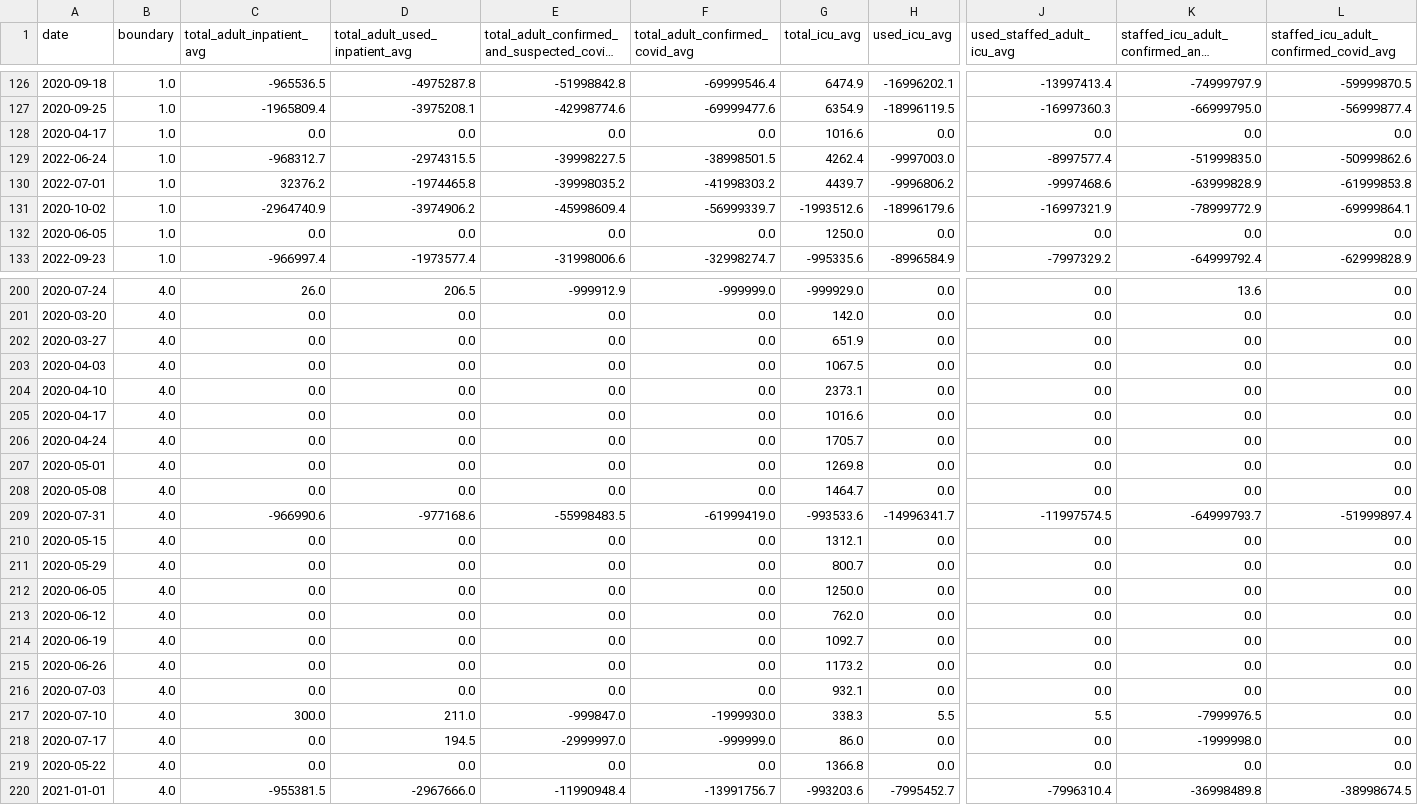
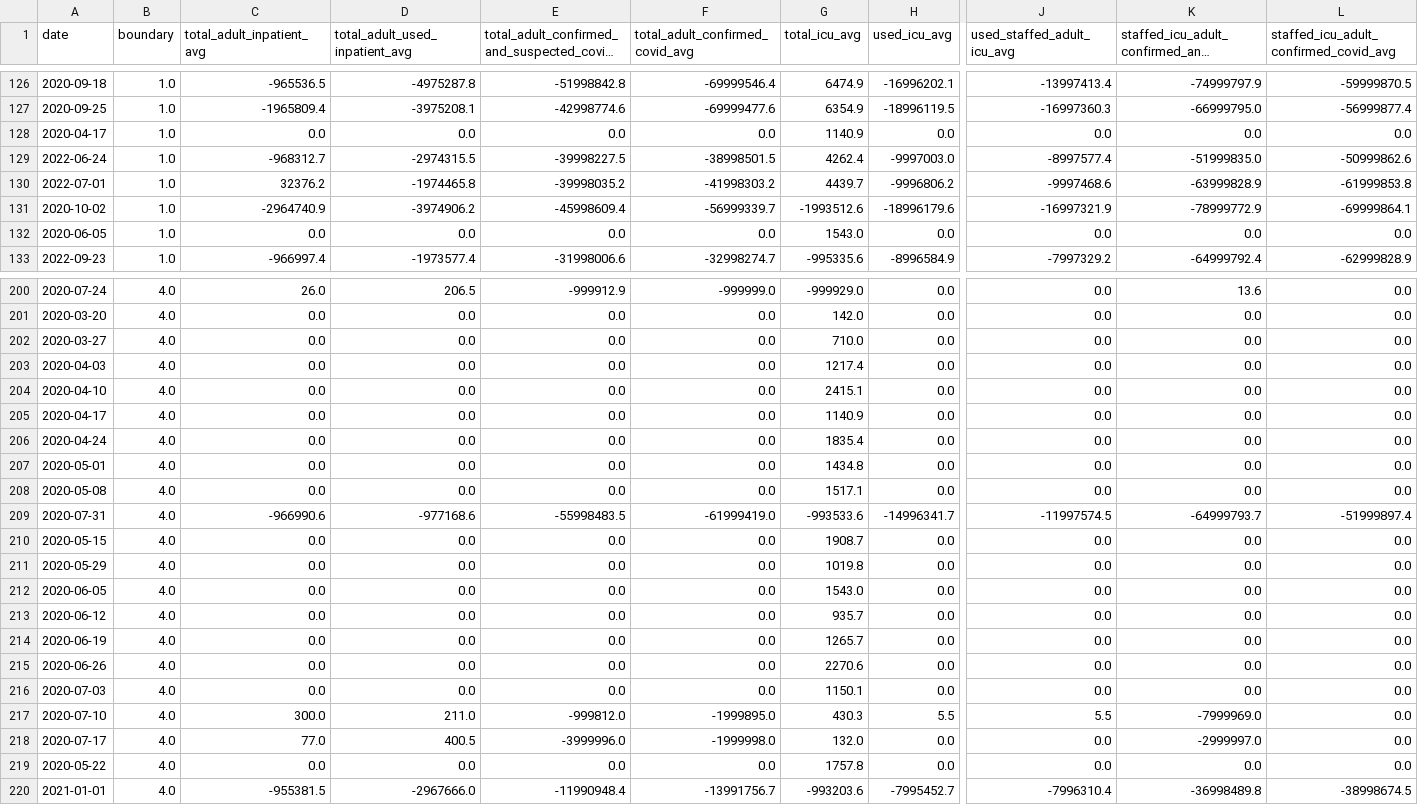
Before and after one commit to DLab/PoC-NY-data, a CSV file: output/Hospital-Data/hospitalData_State_NY.csv, drawn as a sheet; only a part is shown, gaps mark what is left out; long unchanged cells end in …; the diff covers the shown part only; the diff names each change by its address in the sheet, - before the commit and + after, or states it on an @@ line.

```diff
--- a/output/Hospital-Data/hospitalData_State_NY.csv
+++ b/output/Hospital-Data/hospitalData_State_NY.csv
-G128 (total_icu_avg): 1016.6
+G128 (total_icu_avg): 1140.9
-G132 (total_icu_avg): 1250.0
+G132 (total_icu_avg): 1543.0
-G202 (total_icu_avg): 651.9
+G202 (total_icu_avg): 710.0
-G203 (total_icu_avg): 1067.5
+G203 (total_icu_avg): 1217.4
-G204 (total_icu_avg): 2373.1
+G204 (total_icu_avg): 2415.1
-G205 (total_icu_avg): 1016.6
+G205 (total_icu_avg): 1140.9
-G206 (total_icu_avg): 1705.7
+G206 (total_icu_avg): 1835.4
-G207 (total_icu_avg): 1269.8
+G207 (total_icu_avg): 1434.8
-G208 (total_icu_avg): 1464.7
+G208 (total_icu_avg): 1517.1
-G210 (total_icu_avg): 1312.1
+G210 (total_icu_avg): 1908.7
-G211 (total_icu_avg): 800.7
+G211 (total_icu_avg): 1019.8
-G212 (total_icu_avg): 1250.0
+G212 (total_icu_avg): 1543.0
-G213 (total_icu_avg): 762.0
+G213 (total_icu_avg): 935.7
-G214 (total_icu_avg): 1092.7
+G214 (total_icu_avg): 1265.7
-G215 (total_icu_avg): 1173.2
+G215 (total_icu_avg): 2270.6
-G216 (total_icu_avg): 932.1
+G216 (total_icu_avg): 1150.1
-E217: -999847.0
+E217: -999812.0
-F217 (total_adult_confirmed_covid_avg): -1999930.0
+F217 (total_adult_confirmed_covid_avg): -1999895.0
-G217 (total_icu_avg): 338.3
+G217 (total_icu_avg): 430.3
-K217: -7999976.5
+K217: -7999969.0
-C218 (total_adult_inpatient_avg): 0.0
+C218 (total_adult_inpatient_avg): 77.0
-D218 (total_adult_used_inpatient_avg): 194.5
+D218 (total_adult_used_inpatient_avg): 400.5
-E218: -2999997.0
+E218: -3999996.0
-F218 (total_adult_confirmed_covid_avg): -999999.0
+F218 (total_adult_confirmed_covid_avg): -1999998.0
-G218 (total_icu_avg): 86.0
+G218 (total_icu_avg): 132.0
-K218: -1999998.0
+K218: -2999997.0
-G219 (total_icu_avg): 1366.8
+G219 (total_icu_avg): 1757.8
```
Also changed, not shown: 23 edited cells elsewhere in this file, 2 other files.
